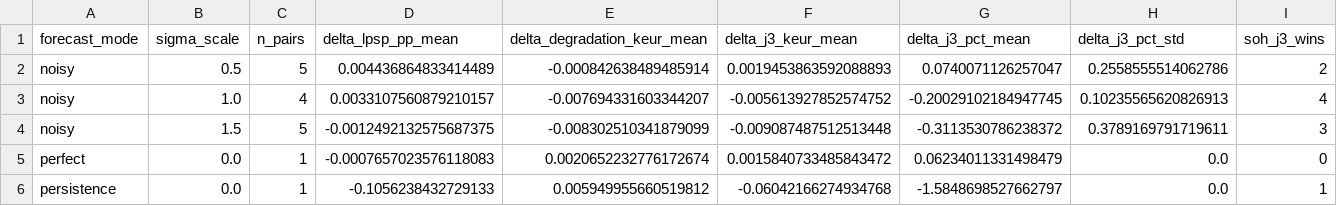
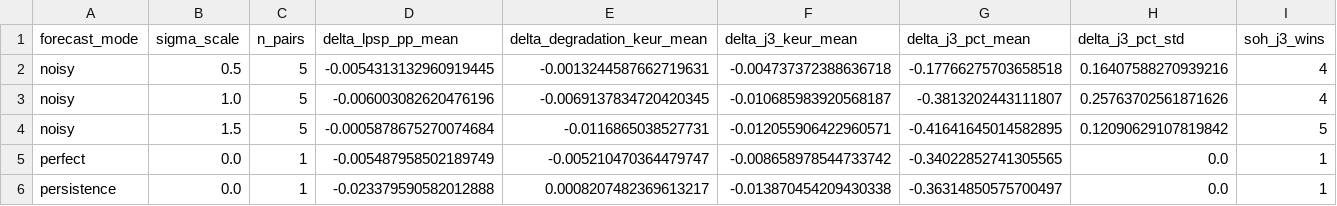
Before and after one commit to theolenoir12/python_these, a TSV file: Robustesse/Vieillissement11/MPC/analysis/forecast_uncertainty_paired.tsv, drawn as a sheet.

```diff
--- a/Robustesse/Vieillissement11/MPC/analysis/forecast_uncertainty_paired.tsv
+++ b/Robustesse/Vieillissement11/MPC/analysis/forecast_uncertainty_paired.tsv
@@ -1,6 +1,6 @@
 forecast_mode	sigma_scale	n_pairs	delta_lpsp_pp_mean	delta_degradation_keur_mean	delta_j3_keur_mean	delta_j3_pct_mean	delta_j3_pct_std	soh_j3_wins
-noisy	0.5	5	0.004436864833414489	-0.000842638489485914	0.0019453863592088893	0.0740071126257047	0.2558555514062786	2
-noisy	1.0	4	0.0033107560879210157	-0.007694331603344207	-0.005613927852574752	-0.20029102184947745	0.10235565620826913	4
-noisy	1.5	5	-0.0012492132575687375	-0.008302510341879099	-0.009087487512513448	-0.3113530786238372	0.3789169791719611	3
-perfect	0.0	1	-0.0007657023576118083	0.0020652232776172674	0.0015840733485843472	0.06234011331498479	0.0	0
-persistence	0.0	1	-0.1056238432729133	0.005949955660519812	-0.06042166274934768	-1.5848698527662797	0.0	1
+noisy	0.5	5	-0.0054313132960919445	-0.0013244587662719631	-0.004737372388636718	-0.17766275703658518	0.16407588270939216	4
+noisy	1.0	5	-0.006003082620476196	-0.0069137834720420345	-0.010685983920568187	-0.3813202443111807	0.25763702561871626	4
+noisy	1.5	5	-0.0005878675270074684	-0.0116865038527731	-0.012055906422960571	-0.41641645014582895	0.12090629107819842	5
+perfect	0.0	1	-0.005487958502189749	-0.005210470364479747	-0.008658978544733742	-0.34022852741305565	0.0	1
+persistence	0.0	1	-0.023379590582012888	0.0008207482369613217	-0.013870454209430338	-0.36314850575700497	0.0	1
```
Also changed, not shown: Robustesse/Vieillissement11/MPC/analysis/dp_mpc_comparison_1y.tsv, Robustesse/Vieillissement11/MPC/analysis/screen_1y_pareto_points.tsv, 21 other files.
